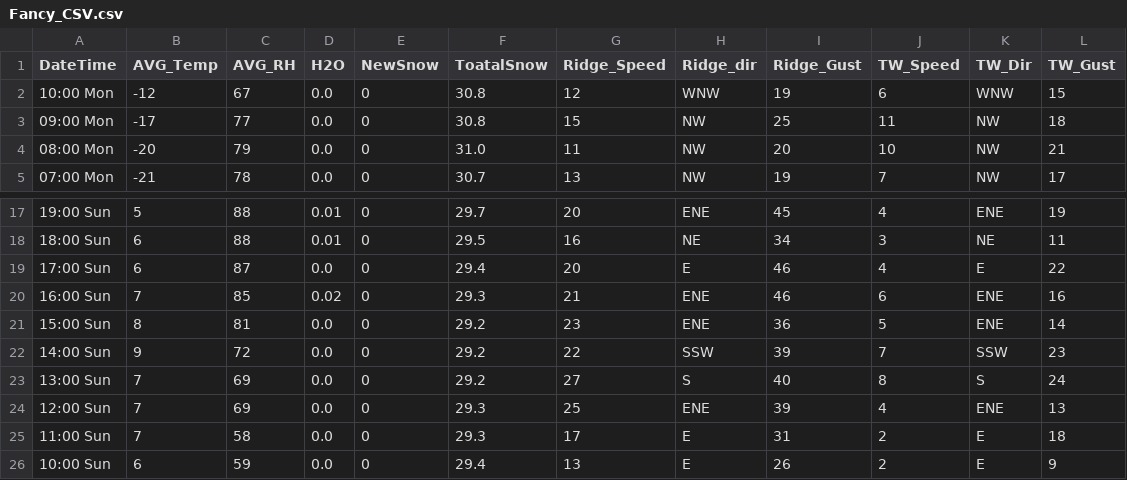
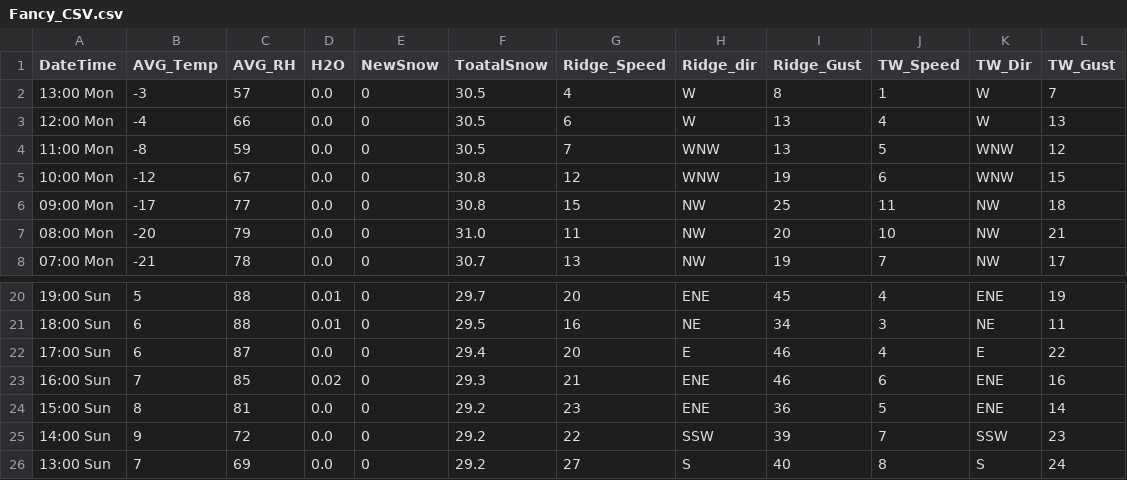
Before and after one commit to MAXIMUSNYE/YCS-Weather, a CSV file: Fancy_CSV.csv, drawn as a sheet; only a part is shown, gaps mark what is left out.

```diff
--- a/Fancy_CSV.csv
+++ b/Fancy_CSV.csv
@@ -1,2 +1,5 @@
 DateTime,AVG_Temp,AVG_RH,H2O,NewSnow,ToatalSnow,Ridge_Speed,Ridge_dir,Ridge_Gust,TW_Speed,TW_Dir,TW_Gust
+13:00 Mon,-3,57,0.0,0,30.5,4,W,8,1,W,7
+12:00 Mon,-4,66,0.0,0,30.5,6,W,13,4,W,13
+11:00 Mon,-8,59,0.0,0,30.5,7,WNW,13,5,WNW,12
 10:00 Mon,-12,67,0.0,0,30.8,12,WNW,19,6,WNW,15
@@ -23,4 +26 @@ DateTime,AVG_Temp,AVG_RH,H2O,NewSnow,ToatalSnow,Ridge_Speed,Ridge_dir,Ridge_Gust
 13:00 Sun,7,69,0.0,0,29.2,27,S,40,8,S,24
-12:00 Sun,7,69,0.0,0,29.3,25,ENE,39,4,ENE,13
-11:00 Sun,7,58,0.0,0,29.3,17,E,31,2,E,18
-10:00 Sun,6,59,0.0,0,29.4,13,E,26,2,E,9
```
Also changed, not shown: Weather_Data.csv, 6 other files.
